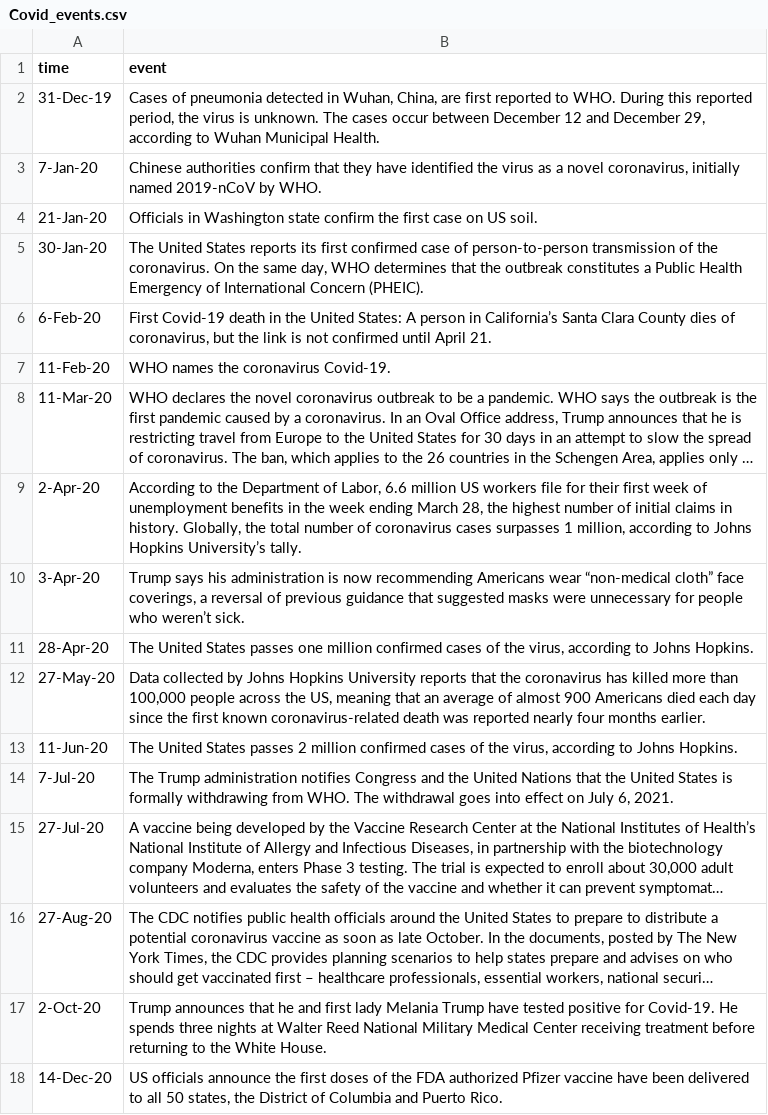
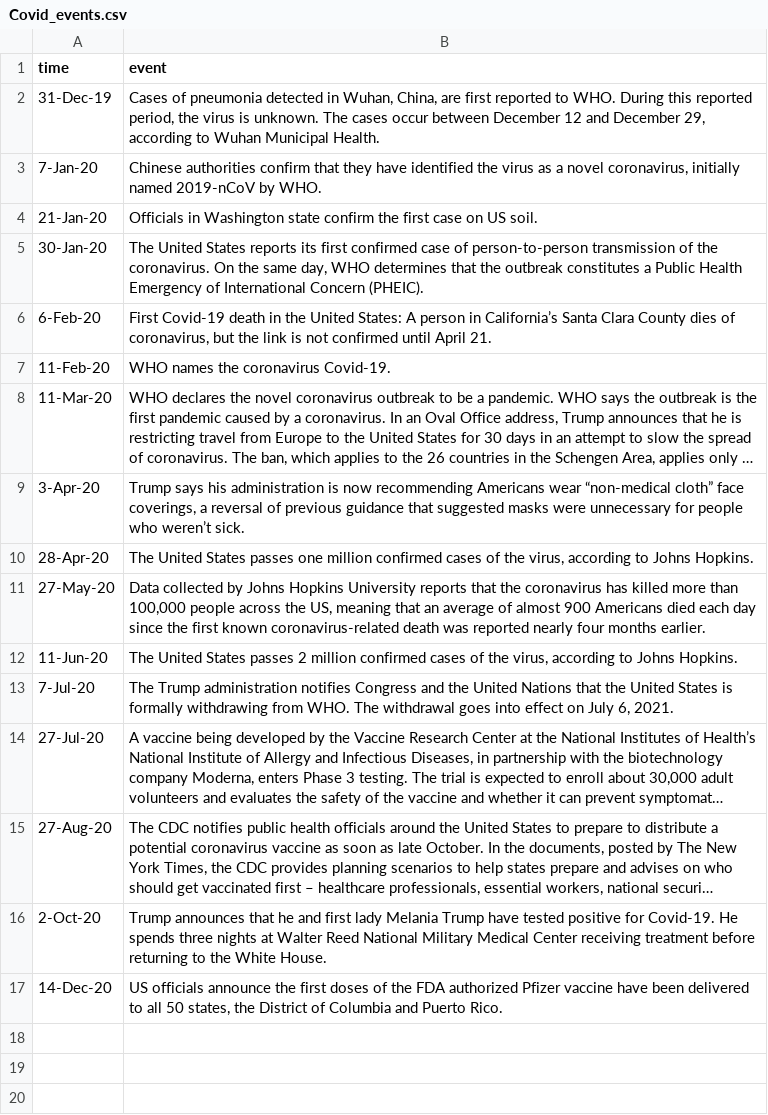
Before and after one commit to rzhang65illinois/rzhang65illinois.github.io, a CSV file: Covid_events.csv, drawn as a sheet; long unchanged cells end in …; the diff names each change by its address in the sheet, - before the commit and + after, or states it on an @@ line.

```diff
--- a/Covid_events.csv
+++ b/Covid_events.csv
-row 9: 2-Apr-20 | According to the Department of Labor, 6.6 million US workers file for their first week of unemployment benefits in the week ending March 28, the highest number of initial claims in history. Globally, the total number of coronavirus cases surpasses 1 million, according to Johns Hopkins University’s tally.
```
Also changed, not shown: 1 other file.
